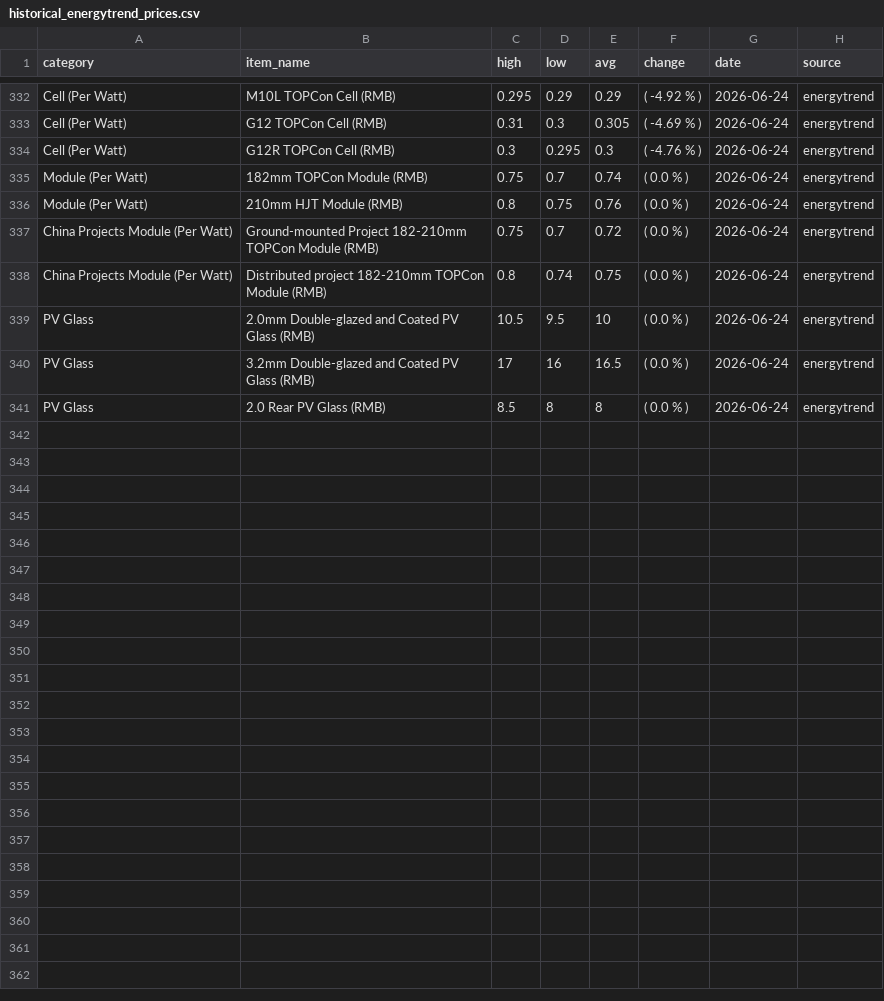
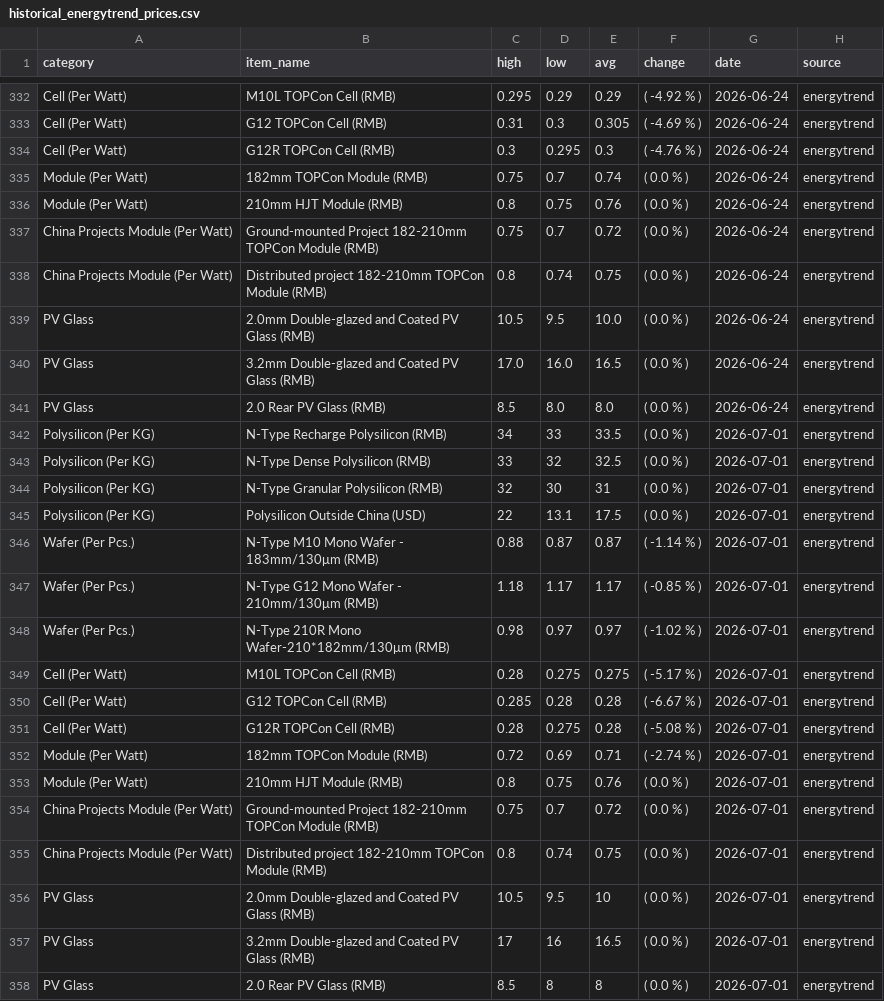
Before and after one commit to Souf-lrc/solar-price-tracker, a CSV file: data/processed/historical_energytrend_prices.csv, drawn as a sheet; only a part is shown, gaps mark what is left out; the diff covers the shown part only.

```diff
--- a/data/processed/historical_energytrend_prices.csv
+++ b/data/processed/historical_energytrend_prices.csv
@@ -338,4 +338,21 @@ China Projects Module (Per Watt),Ground-mounted Project 182-210mm TOPCon Module
 China Projects Module (Per Watt),Distributed project 182-210mm TOPCon Module (RMB),0.8,0.74,0.75,( 0.0 % ),2026-06-24,energytrend
-PV Glass,2.0mm Double-glazed and Coated PV Glass (RMB),10.5,9.5,10,( 0.0 % ),2026-06-24,energytrend
-PV Glass,3.2mm Double-glazed and Coated PV Glass (RMB),17,16,16.5,( 0.0 % ),2026-06-24,energytrend
-PV Glass,2.0 Rear PV Glass (RMB),8.5,8,8,( 0.0 % ),2026-06-24,energytrend
+PV Glass,2.0mm Double-glazed and Coated PV Glass (RMB),10.5,9.5,10.0,( 0.0 % ),2026-06-24,energytrend
+PV Glass,3.2mm Double-glazed and Coated PV Glass (RMB),17.0,16.0,16.5,( 0.0 % ),2026-06-24,energytrend
+PV Glass,2.0 Rear PV Glass (RMB),8.5,8.0,8.0,( 0.0 % ),2026-06-24,energytrend
+Polysilicon (Per KG),N-Type Recharge Polysilicon (RMB),34,33,33.5,( 0.0 % ),2026-07-01,energytrend
+Polysilicon (Per KG),N-Type Dense Polysilicon (RMB),33,32,32.5,( 0.0 % ),2026-07-01,energytrend
+Polysilicon (Per KG),N-Type Granular Polysilicon (RMB),32,30,31,( 0.0 % ),2026-07-01,energytrend
+Polysilicon (Per KG),Polysilicon Outside China (USD),22,13.1,17.5,( 0.0 % ),2026-07-01,energytrend
+Wafer (Per Pcs.),N-Type M10 Mono Wafer - 183mm/130μm (RMB),0.88,0.87,0.87,( -1.14 % ),2026-07-01,energytrend
+Wafer (Per Pcs.),N-Type G12 Mono Wafer - 210mm/130μm (RMB),1.18,1.17,1.17,( -0.85 % ),2026-07-01,energytrend
+Wafer (Per Pcs.),N-Type 210R Mono Wafer-210*182mm/130μm (RMB),0.98,0.97,0.97,( -1.02 % ),2026-07-01,energytrend
+Cell (Per Watt),M10L TOPCon Cell (RMB),0.28,0.275,0.275,( -5.17 % ),2026-07-01,energytrend
+Cell (Per Watt),G12 TOPCon Cell (RMB),0.285,0.28,0.28,( -6.67 % ),2026-07-01,energytrend
+Cell (Per Watt),G12R TOPCon Cell (RMB),0.28,0.275,0.28,( -5.08 % ),2026-07-01,energytrend
+Module (Per Watt),182mm TOPCon Module (RMB),0.72,0.69,0.71,( -2.74 % ),2026-07-01,energytrend
+Module (Per Watt),210mm HJT Module (RMB),0.8,0.75,0.76,( 0.0 % ),2026-07-01,energytrend
+China Projects Module (Per Watt),Ground-mounted Project 182-210mm TOPCon Module (RMB),0.75,0.7,0.72,( 0.0 % ),2026-07-01,energytrend
+China Projects Module (Per Watt),Distributed project 182-210mm TOPCon Module (RMB),0.8,0.74,0.75,( 0.0 % ),2026-07-01,energytrend
+PV Glass,2.0mm Double-glazed and Coated PV Glass (RMB),10.5,9.5,10,( 0.0 % ),2026-07-01,energytrend
+PV Glass,3.2mm Double-glazed and Coated PV Glass (RMB),17,16,16.5,( 0.0 % ),2026-07-01,energytrend
+PV Glass,2.0 Rear PV Glass (RMB),8.5,8,8,( 0.0 % ),2026-07-01,energytrend
```
Also changed, not shown: 11 edited cells elsewhere in this file, data/processed/historical_infolink_prices.csv, 6 other files.
